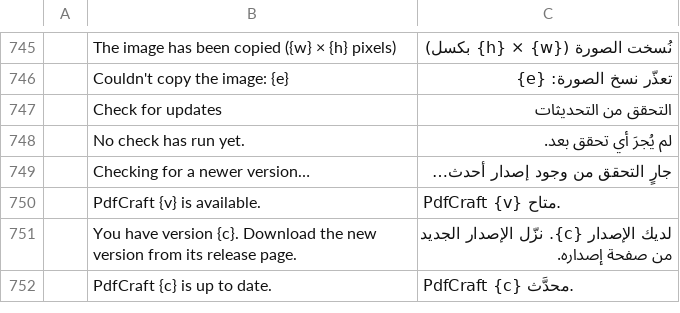
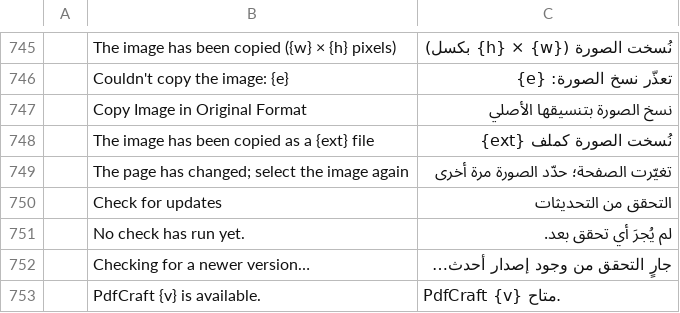
Before and after one commit to 23sati/pdfcraft, a TSV file: crates/ui-egui/src/i18n/ar.tsv, drawn as a sheet; only a part is shown, gaps mark what is left out; the shorter side is filled out with more unchanged rows; the diff names each change by its address in the sheet, - before the commit and + after, or states it on an @@ line.

```diff
--- a/crates/ui-egui/src/i18n/ar.tsv
+++ b/crates/ui-egui/src/i18n/ar.tsv
+row 747:  | Copy Image in Original Format | نسخ الصورة بتنسيقها الأصلي
+row 748:  | The image has been copied as a {ext} file | نُسخت الصورة كملف {ext}
+row 749:  | The page has changed; select the image again | تغيّرت الصفحة؛ حدّد الصورة مرة أخرى
```
Also changed, not shown: crates/ui-egui/src/i18n/bg.tsv, crates/ui-egui/src/i18n/ja.tsv, 19 other files.
